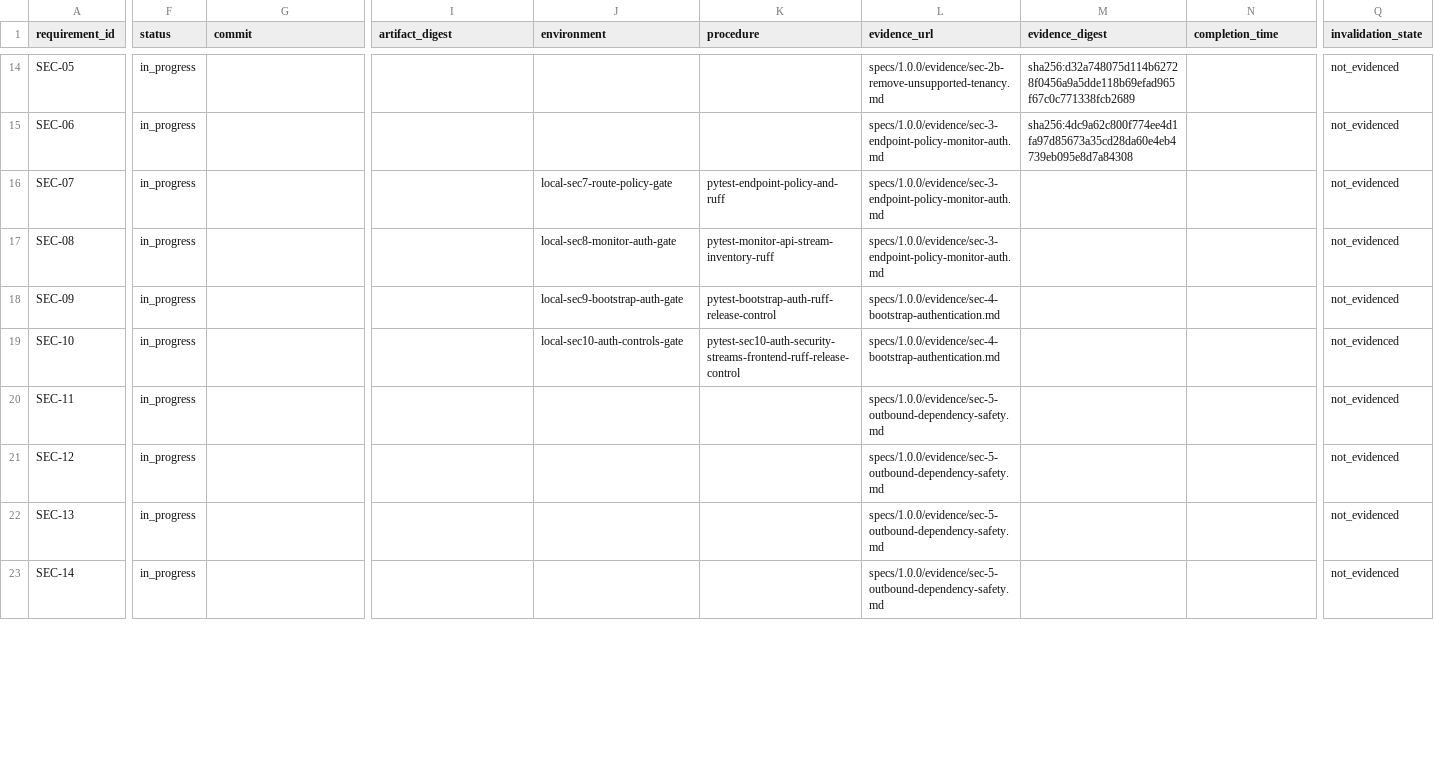
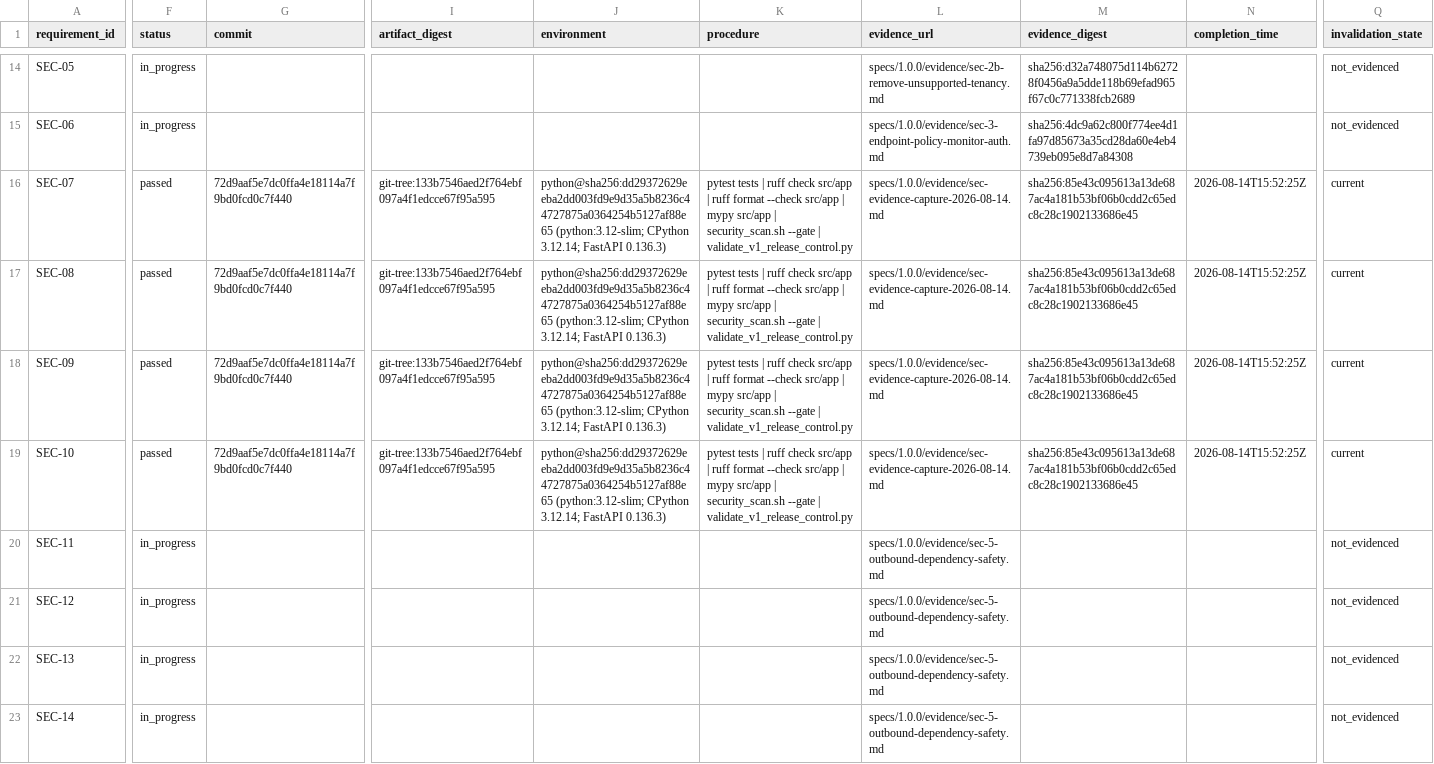
Before and after one commit to BlkLeg/CircuitBreaker, a CSV file: specs/1.0.0/release-control/requirement-ledger.csv, drawn as a sheet; only a part is shown, gaps mark what is left out; the diff covers the shown part only; the diff names each change by its address in the sheet, - before the commit and + after, or states it on an @@ line.

```diff
--- a/specs/1.0.0/release-control/requirement-ledger.csv
+++ b/specs/1.0.0/release-control/requirement-ledger.csv
-F16:F19 (status): in_progress
+F16:F19 (status): passed
-G16:G19 (commit): (empty)
+G16:G19 (commit): 72d9aaf5e7dc0ffa4e18114a7f9bd0fcd0c7f440
-I16:I19 (artifact_digest): (empty)
+I16:I19 (artifact_digest): git-tree:133b7546aed2f764ebf097a4f1edcce67f95a595
-J16 (environment): local-sec7-route-policy-gate
+J16 (environment): python@sha256:dd29372629eeba2dd003fd9e9d35a5b8236c44727875a0364254b5127af88e65 (python:3.12-slim; CPython 3.12.14; FastAPI 0.136.3)
-K16 (procedure): pytest-endpoint-policy-and-ruff
+K16 (procedure): pytest tests | ruff check src/app | ruff format --check src/app | mypy src/app | security_scan.sh --gate | validate_v1_release_control.py
-L16:L17 (evidence_url): specs/1.0.0/evidence/sec-3-endpoint-policy-monitor-auth.md
+L16:L17 (evidence_url): specs/1.0.0/evidence/sec-evidence-capture-2026-08-14.md
-M16:M19 (evidence_digest): (empty)
+M16:M19 (evidence_digest): sha256:85e43c095613a13de687ac4a181b53bf06b0cdd2c65edc8c28c1902133686e45
-N16:N19 (completion_time): (empty)
+N16:N19 (completion_time): 2026-08-14T15:52:25Z
-Q16:Q19 (invalidation_state): not_evidenced
+Q16:Q19 (invalidation_state): current
-J17 (environment): local-sec8-monitor-auth-gate
+J17 (environment): python@sha256:dd29372629eeba2dd003fd9e9d35a5b8236c44727875a0364254b5127af88e65 (python:3.12-slim; CPython 3.12.14; FastAPI 0.136.3)
-K17 (procedure): pytest-monitor-api-stream-inventory-ruff
+K17 (procedure): pytest tests | ruff check src/app | ruff format --check src/app | mypy src/app | security_scan.sh --gate | validate_v1_release_control.py
-J18 (environment): local-sec9-bootstrap-auth-gate
+J18 (environment): python@sha256:dd29372629eeba2dd003fd9e9d35a5b8236c44727875a0364254b5127af88e65 (python:3.12-slim; CPython 3.12.14; FastAPI 0.136.3)
-K18 (procedure): pytest-bootstrap-auth-ruff-release-control
+K18 (procedure): pytest tests | ruff check src/app | ruff format --check src/app | mypy src/app | security_scan.sh --gate | validate_v1_release_control.py
-L18:L19 (evidence_url): specs/1.0.0/evidence/sec-4-bootstrap-authentication.md
+L18:L19 (evidence_url): specs/1.0.0/evidence/sec-evidence-capture-2026-08-14.md
-J19 (environment): local-sec10-auth-controls-gate
+J19 (environment): python@sha256:dd29372629eeba2dd003fd9e9d35a5b8236c44727875a0364254b5127af88e65 (python:3.12-slim; CPython 3.12.14; FastAPI 0.136.3)
-K19 (procedure): pytest-sec10-auth-security-streams-frontend-ruff-release-control
+K19 (procedure): pytest tests | ruff check src/app | ruff format --check src/app | mypy src/app | security_scan.sh --gate | validate_v1_release_control.py
```
Also changed, not shown: 45 edited cells elsewhere in this file, 3 other files.
